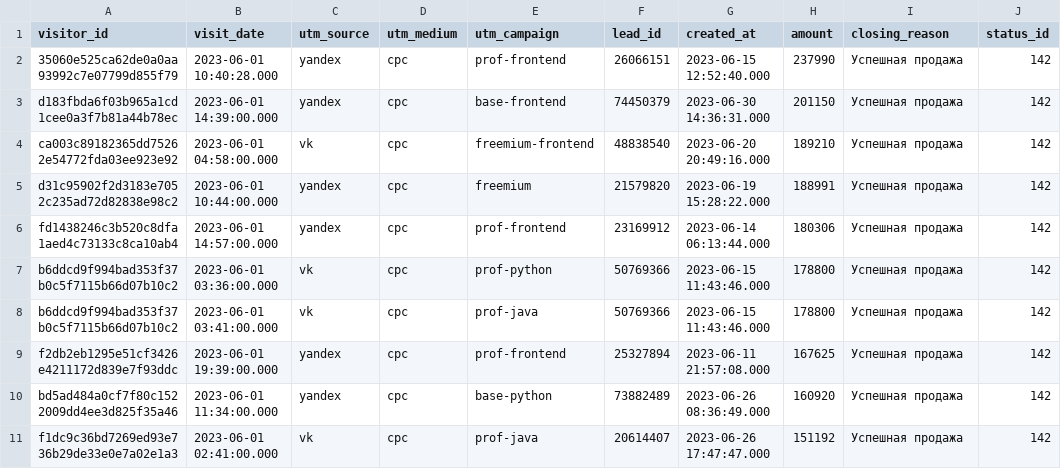
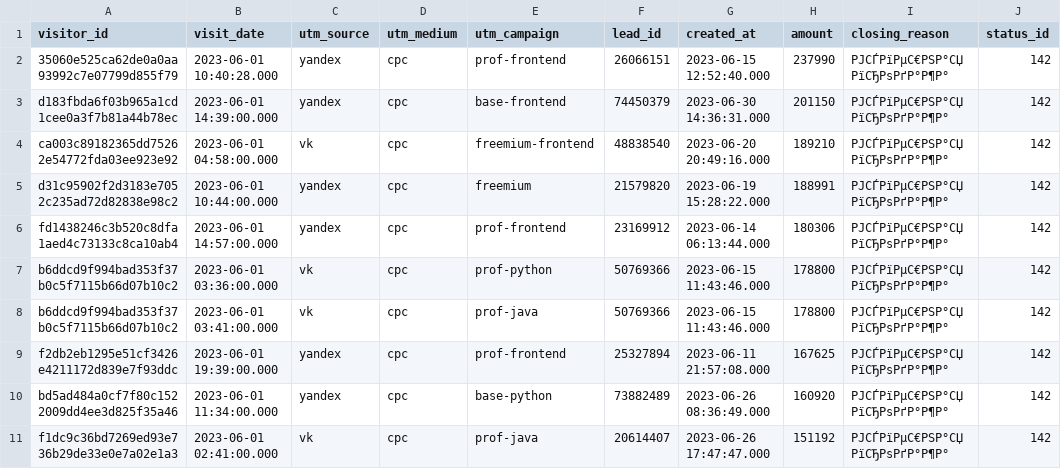
Before and after one commit to annakrasnovva/data-analytics-project-96, a CSV file: last_paid_click.csv, drawn as a sheet; the diff names each change by its address in the sheet, - before the commit and + after, or states it on an @@ line.

Commit message:
Update last_paid_click.csv

```diff
--- a/last_paid_click.csv
+++ b/last_paid_click.csv
-I2:I11 (closing_reason): Успешная продажа
+I2:I11 (closing_reason): РЈСЃРїРµС€РЅР°СЏ РїСЂРѕРґР°Р¶Р°
```
